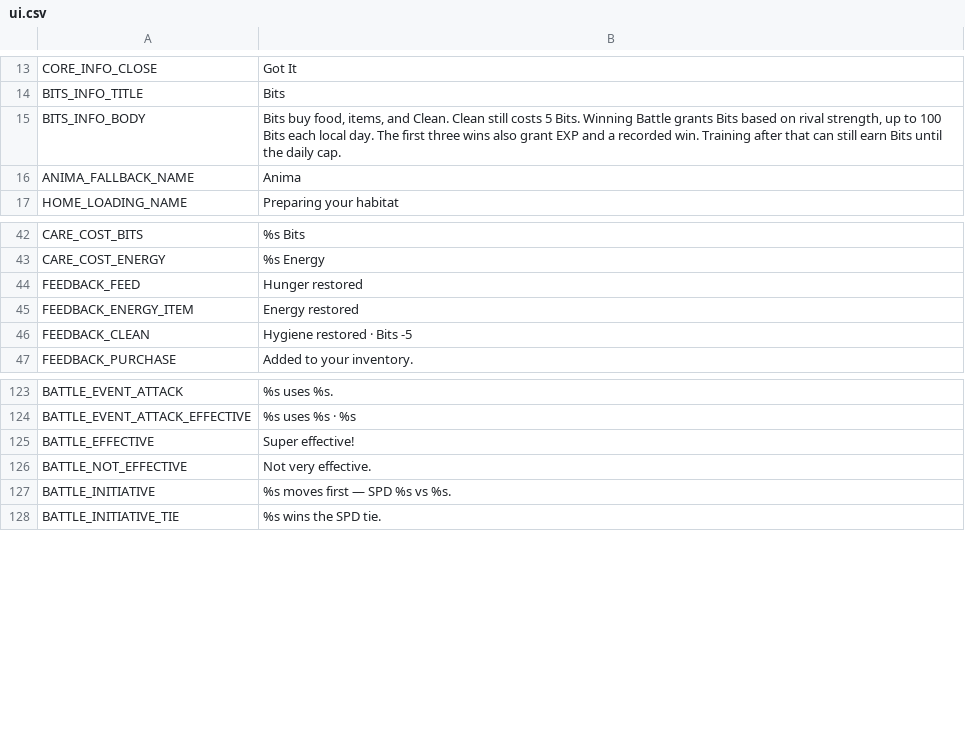
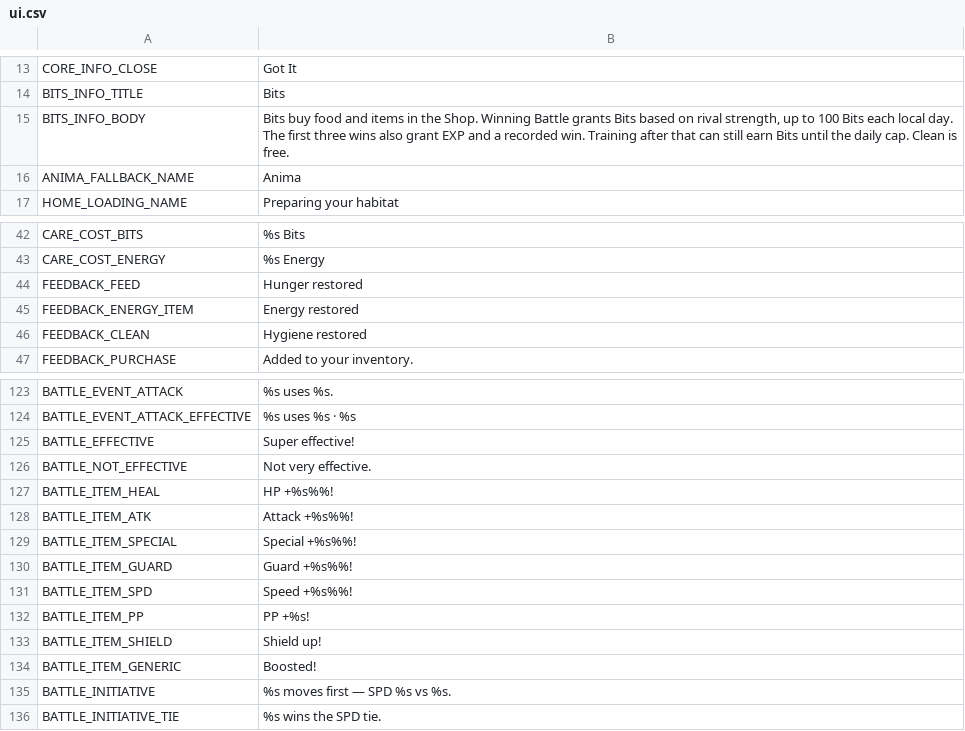
Before and after one commit to ryansetia1/Scanima, a CSV file: game/locales/ui.csv, drawn as a sheet; only a part is shown, gaps mark what is left out.

Commit message:
Update game mechanics and documentation in Scanima to reflect changes in currency handling and item usage.
Revised the economy to clarify that Clean is now free, while updating the Bits usage in the Shop. Enhanced battle mechanics to include item effects and improved UI feedback for item usage during battles. Updated documentation across various files to ensure consistency with the new mechanics, including adjustments to care interactions and inventory management. Enhanced tests to validate the integrity of these changes and ensure a seamless user experience.

```diff
--- a/game/locales/ui.csv
+++ b/game/locales/ui.csv
@@ -14,3 +14,3 @@ CORE_INFO_CLOSE,"Got It"
 BITS_INFO_TITLE,"Bits"
-BITS_INFO_BODY,"Bits buy food, items, and Clean. Clean still costs 5 Bits. Winning Battle grants Bits based on rival strength, up to 100 Bits each local day. The first three wins also grant EXP and a recorded win. Training after that can still earn Bits until the daily cap."
+BITS_INFO_BODY,"Bits buy food and items in the Shop. Winning Battle grants Bits based on rival strength, up to 100 Bits each local day. The first three wins also grant EXP and a recorded win. Training after that can still earn Bits until the daily cap. Clean is free."
 ANIMA_FALLBACK_NAME,"Anima"
@@ -45,3 +45,3 @@ FEEDBACK_FEED,"Hunger restored"
 FEEDBACK_ENERGY_ITEM,"Energy restored"
-FEEDBACK_CLEAN,"Hygiene restored · Bits -5"
+FEEDBACK_CLEAN,"Hygiene restored"
 FEEDBACK_PURCHASE,"Added to your inventory."
@@ -126,2 +126,10 @@ BATTLE_EFFECTIVE,"Super effective!"
 BATTLE_NOT_EFFECTIVE,"Not very effective."
+BATTLE_ITEM_HEAL,"HP +%s%%!"
+BATTLE_ITEM_ATK,"Attack +%s%%!"
+BATTLE_ITEM_SPECIAL,"Special +%s%%!"
+BATTLE_ITEM_GUARD,"Guard +%s%%!"
+BATTLE_ITEM_SPD,"Speed +%s%%!"
+BATTLE_ITEM_PP,"PP +%s!"
+BATTLE_ITEM_SHIELD,"Shield up!"
+BATTLE_ITEM_GENERIC,"Boosted!"
 BATTLE_INITIATIVE,"%s moves first — SPD %s vs %s."
```
Also changed, not shown: 20 other files.
